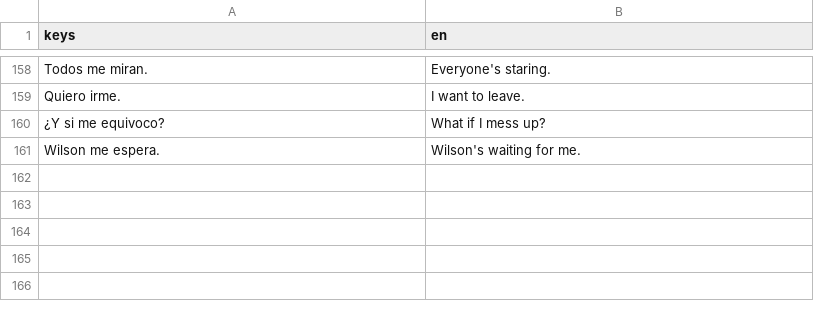
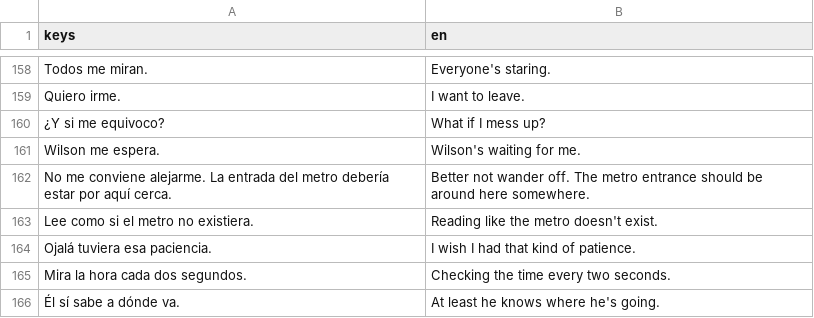
Before and after one commit to jeremy24k/take-up-space, a CSV file: translations/game_text.csv, drawn as a sheet; only a part is shown, gaps mark what is left out; the diff names each change by its address in the sheet, - before the commit and + after, or states it on an @@ line.

```diff
--- a/translations/game_text.csv
+++ b/translations/game_text.csv
+row 162: No me conviene alejarme. La entrada del metro debería estar por aquí cerca. | Better not wander off. The metro entrance should be around here somewhere.
+row 163: Lee como si el metro no existiera. | Reading like the metro doesn't exist.
+row 164: Ojalá tuviera esa paciencia. | I wish I had that kind of patience.
+row 165: Mira la hora cada dos segundos. | Checking the time every two seconds.
+row 166: Él sí sabe a dónde va. | At least he knows where he's going.
```
Also changed, not shown: translations/dialogic_timeline_translations.csv, 9 other files.
